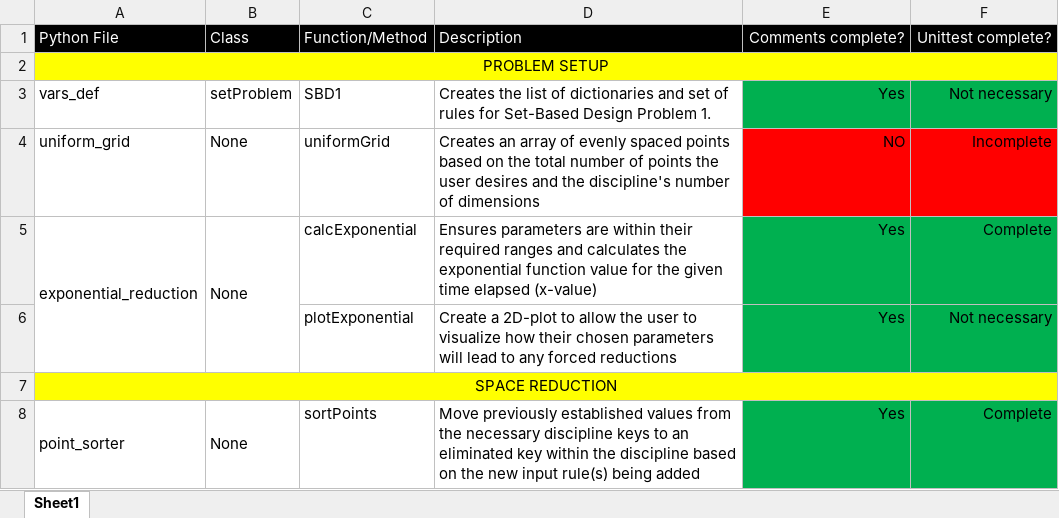
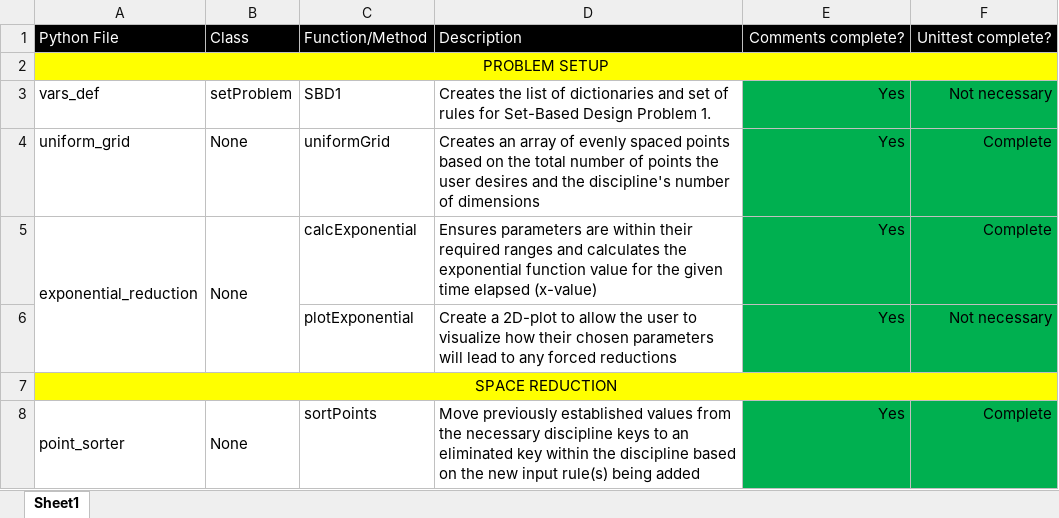
Before and after one commit to Marine-Structures-Design-Lab/DesignSpace_Fragility, an Excel workbook: Python Code/File_Tracker.xlsx, sheet Sheet1, drawn as a sheet; only a part is shown; values as stored, in another font and other column widths than the file's, no borders; the diff names each change by its address in the sheet, - before the commit and + after, or states it on an @@ line.

```diff
--- a/Python Code/File_Tracker.xlsx (sheet Sheet1)
+++ b/Python Code/File_Tracker.xlsx (sheet Sheet1)
-E4: NO
+E4: Yes
-E4:F4 fill: #FF0000
+E4:F4 fill: #00B050
-F4: Incomplete
+F4: Complete
```
Also changed, not shown: 3 other files.
